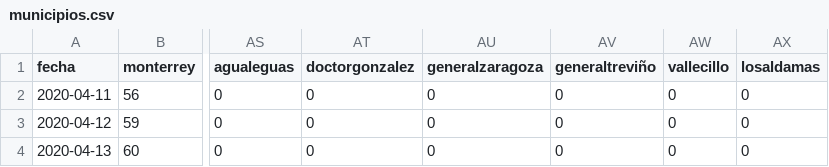
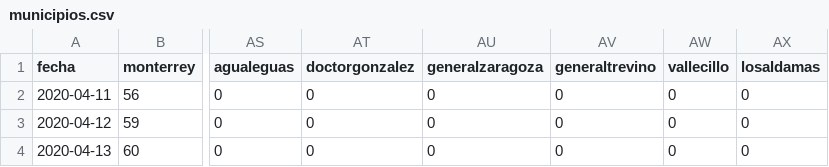
Before and after one commit to eduardosalaz/Covid19-NuevoLeon, a CSV file: municipios.csv, drawn as a sheet; only a part is shown, gaps mark what is left out; the diff names each change by its address in the sheet, - before the commit and + after, or states it on an @@ line.

Commit message:
utf-8 too hard i guess

```diff
--- a/municipios.csv
+++ b/municipios.csv
-AV1: generaltreviño
+AV1: generaltrevino
```
